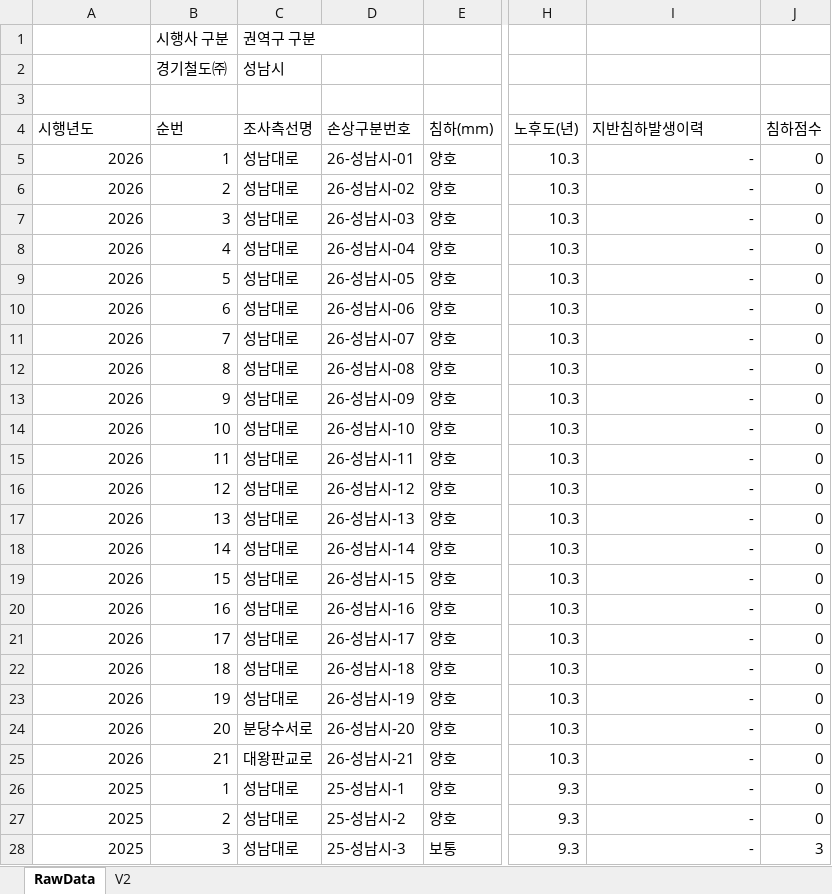
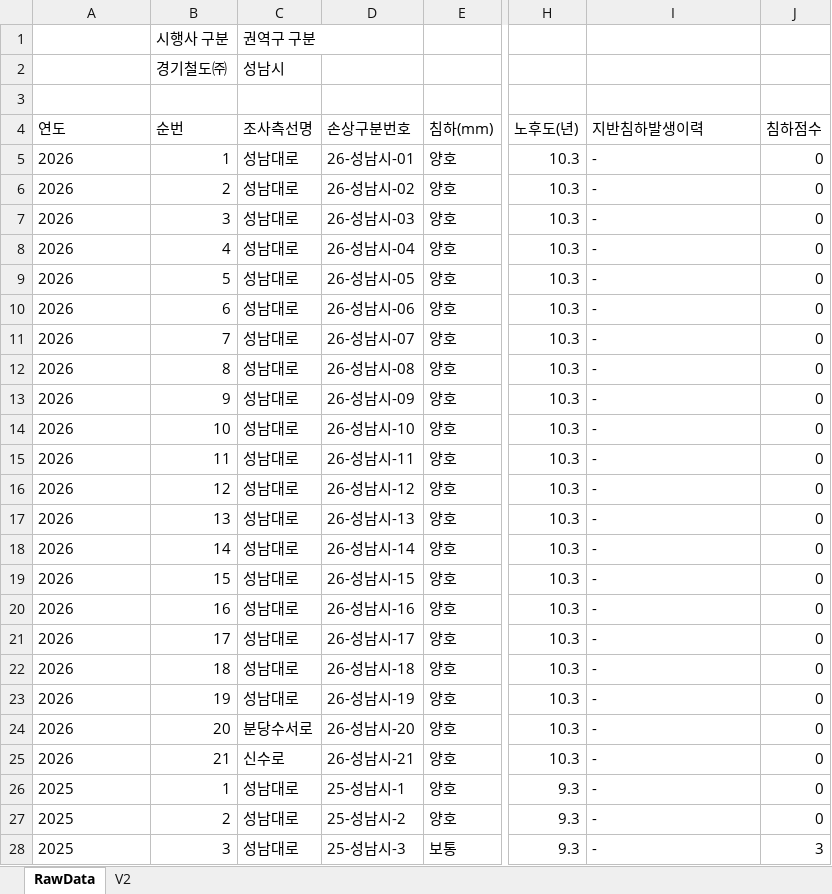
Before and after one commit to JasonYhim/GSMM, an Excel workbook: 경기철도-성남시-보고서.xlsx, sheet RawData, drawn as a sheet; only a part is shown, gaps mark what is left out; values as stored, in another font and other column widths than the file's, no borders; the diff covers the shown part only; the diff names each change by its address in the sheet, - before the commit and + after, or states it on an @@ line.

```diff
--- a/경기철도-성남시-보고서.xlsx (sheet RawData)
+++ b/경기철도-성남시-보고서.xlsx (sheet RawData)
-A4: 시행년도
+A4: 연도
-A5:A28 alignment: right
+A5:A28 alignment: left
-I5:I28 alignment: right
+I5:I28 alignment: left
-C25 (조사측선명): 대왕판교로
+C25 (조사측선명): 신수로
```
Also changed, not shown: cell formats elsewhere in this sheet, sheet V2.
